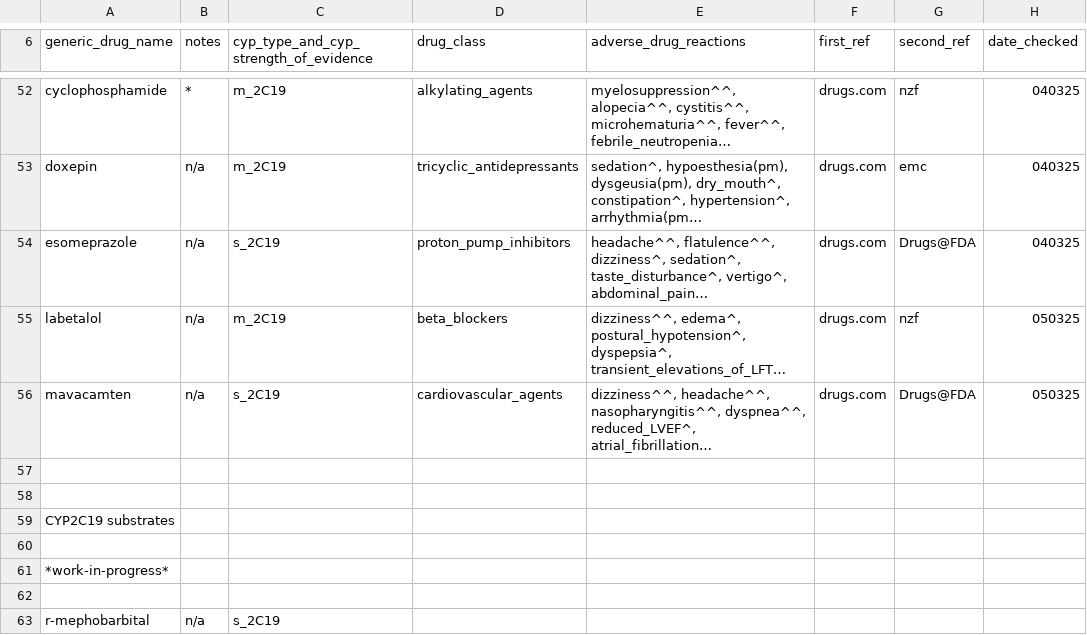
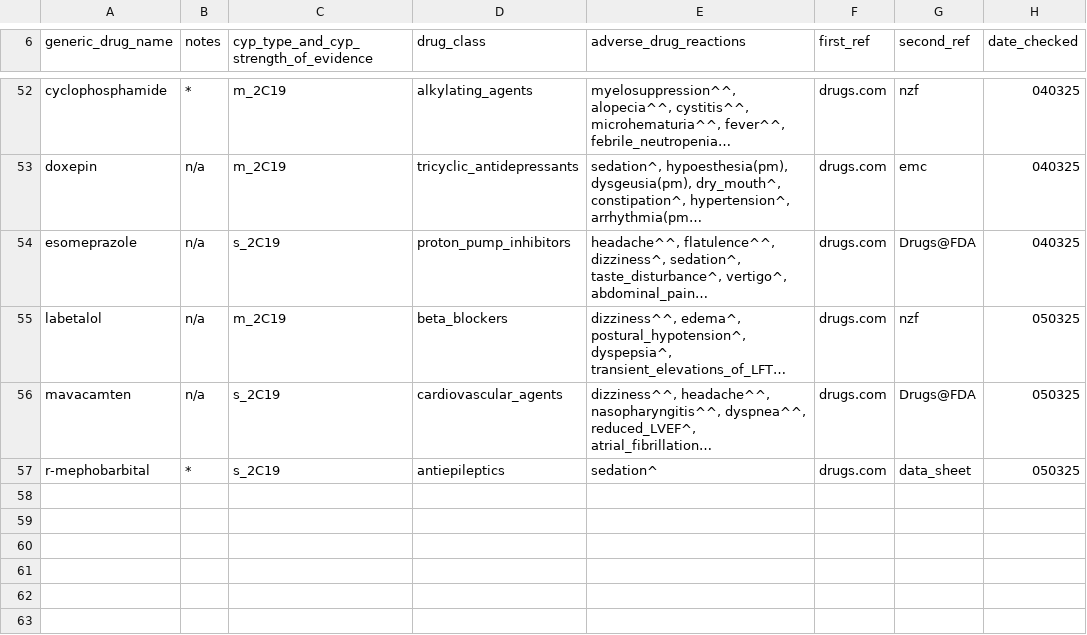
Before and after one commit to jhylin/Adverse_drug_reactions, a CSV file: cyp_substrates_adrs.csv, drawn as a sheet; only a part is shown, gaps mark what is left out; long unchanged cells end in …; removed rows and columns are numbered as before the commit, all else as after; the diff names each change by its address in the sheet, - before the commit and + after, or states it on an @@ line.

```diff
--- a/cyp_substrates_adrs.csv
+++ b/cyp_substrates_adrs.csv
-row 57: (empty)
-row 58: (empty)
-row 59: CYP2C19 substrates
-row 60: (empty)
-row 61: *work-in-progress*
-row 62: (empty)
-B57 (notes): n/a
+B57 (notes): *
-D57 (drug_class): (empty)
+D57 (drug_class): antiepileptics
-E57 (adverse_drug_reactions): (empty)
+E57 (adverse_drug_reactions): sedation^
-F57 (first_ref): (empty)
+F57 (first_ref): drugs.com
-G57 (second_ref): (empty)
+G57 (second_ref): data_sheet
-H57 (date_checked): (empty)
+H57 (date_checked): 050325
```
Also changed, not shown: 1 other file.
